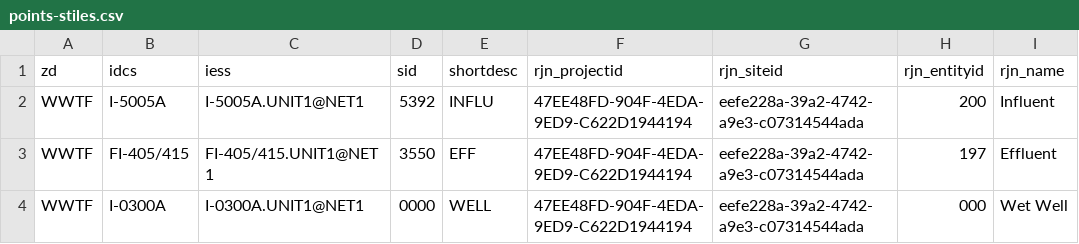
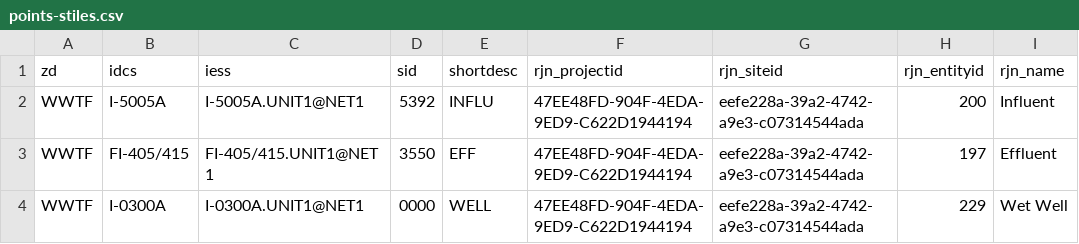
Before and after one commit to City-of-Memphis-Wastewater/pipeline, a CSV file: workspaces/eds_to_rjn/queries/points-stiles.csv, drawn as a sheet.

Commit message:
manual loader script added, points updated for the year

```diff
--- a/workspaces/eds_to_rjn/queries/points-stiles.csv
+++ b/workspaces/eds_to_rjn/queries/points-stiles.csv
@@ -3,2 +3,2 @@ WWTF,I-5005A,I-5005A.UNIT1@NET1,5392,INFLU,47EE48FD-904F-4EDA-9ED9-C622D1944194,
 WWTF,FI-405/415,FI-405/415.UNIT1@NET1,3550,EFF,47EE48FD-904F-4EDA-9ED9-C622D1944194,eefe228a-39a2-4742-a9e3-c07314544ada,197,Effluent
-WWTF,I-0300A,I-0300A.UNIT1@NET1,0000,WELL,47EE48FD-904F-4EDA-9ED9-C622D1944194,eefe228a-39a2-4742-a9e3-c07314544ada,000,Wet Well
+WWTF,I-0300A,I-0300A.UNIT1@NET1,0000,WELL,47EE48FD-904F-4EDA-9ED9-C622D1944194,eefe228a-39a2-4742-a9e3-c07314544ada,229,Wet Well
```
Also changed, not shown: 13 other files.
